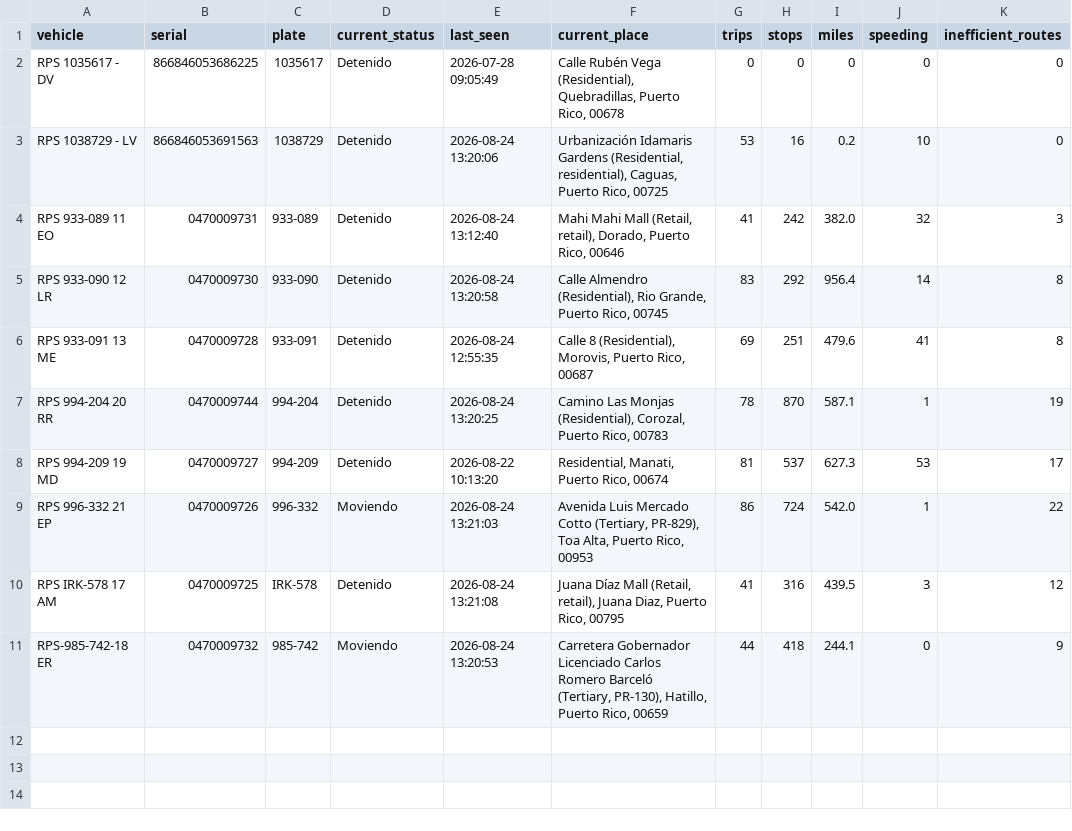
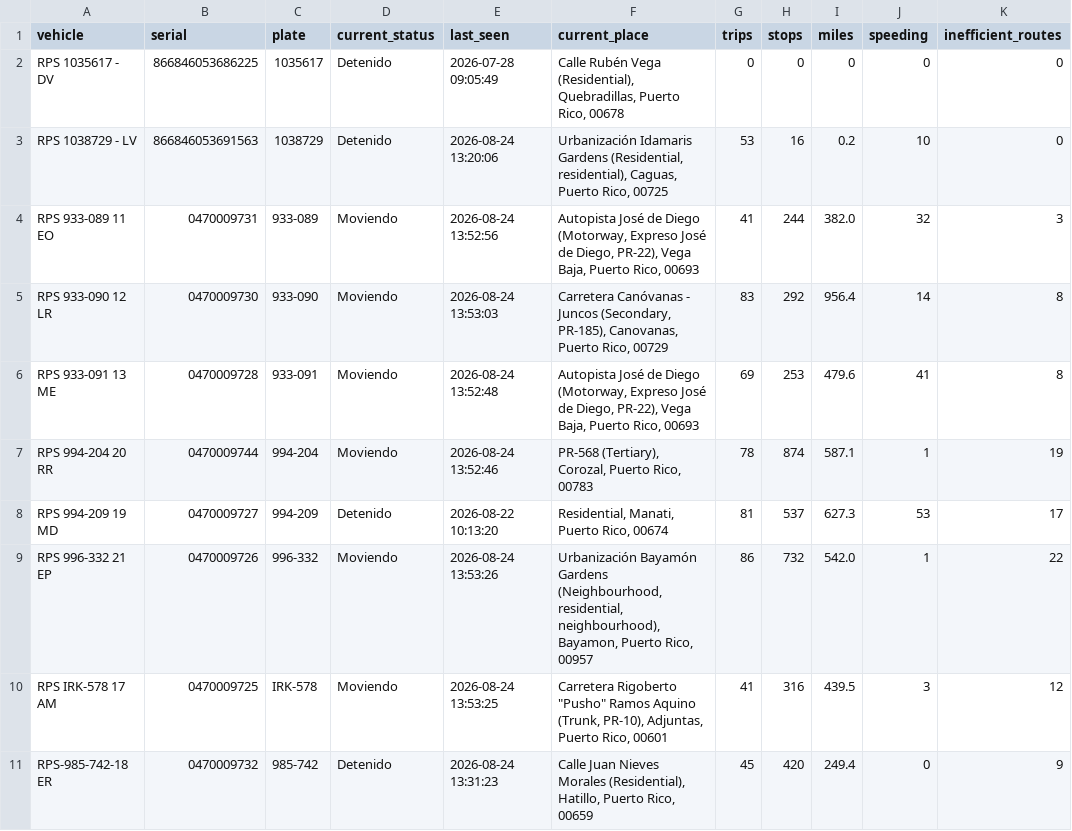
Before and after one commit to epac-hub/rps, a CSV file: dashboard_interactivo_resumen.csv, drawn as a sheet; only a part is shown; the diff names each change by its address in the sheet, - before the commit and + after, or states it on an @@ line.

```diff
--- a/dashboard_interactivo_resumen.csv
+++ b/dashboard_interactivo_resumen.csv
-D4:D7 (current_status): Detenido
+D4:D7 (current_status): Moviendo
-E4 (last_seen): 2026-08-24 13:12:40
+E4 (last_seen): 2026-08-24 13:52:56
-F4 (current_place): Mahi Mahi Mall (Retail, retail), Dorado, Puerto Rico, 00646
+F4 (current_place): Autopista José de Diego (Motorway, Expreso José de Diego, PR-22), Vega Baja, Puerto Rico, 00693
-H4 (stops): 242
+H4 (stops): 244
-E5 (last_seen): 2026-08-24 13:20:58
+E5 (last_seen): 2026-08-24 13:53:03
-F5 (current_place): Calle Almendro (Residential), Rio Grande, Puerto Rico, 00745
+F5 (current_place): Carretera Canóvanas - Juncos (Secondary, PR-185), Canovanas, Puerto Rico, 00729
-E6 (last_seen): 2026-08-24 12:55:35
+E6 (last_seen): 2026-08-24 13:52:48
-F6 (current_place): Calle 8 (Residential), Morovis, Puerto Rico, 00687
+F6 (current_place): Autopista José de Diego (Motorway, Expreso José de Diego, PR-22), Vega Baja, Puerto Rico, 00693
-H6 (stops): 251
+H6 (stops): 253
-E7 (last_seen): 2026-08-24 13:20:25
+E7 (last_seen): 2026-08-24 13:52:46
-F7 (current_place): Camino Las Monjas (Residential), Corozal, Puerto…
+F7 (current_place): PR-568 (Tertiary), Corozal, Puerto…
-H7 (stops): 870
+H7 (stops): 874
-E9 (last_seen): 2026-08-24 13:21:03
+E9 (last_seen): 2026-08-24 13:53:26
-F9 (current_place): Avenida Luis Mercado Cotto (Tertiary, PR-829), Toa Alta, Puerto Rico, 00953
+F9 (current_place): Urbanización Bayamón Gardens (Neighbourhood, residential, neighbourhood), Bayamon, Puerto Rico, 00957
-H9 (stops): 724
+H9 (stops): 732
-D10 (current_status): Detenido
+D10 (current_status): Moviendo
-E10 (last_seen): 2026-08-24 13:21:08
+E10 (last_seen): 2026-08-24 13:53:25
-F10 (current_place): Juana Díaz Mall (Retail, retail), Juana Diaz, Puerto Rico, 00795
+F10 (current_place): Carretera Rigoberto "Pusho" Ramos Aquino (Trunk, PR-10), Adjuntas, Puerto Rico, 00601
-D11 (current_status): Moviendo
+D11 (current_status): Detenido
-E11 (last_seen): 2026-08-24 13:20:53
+E11 (last_seen): 2026-08-24 13:31:23
-F11 (current_place): Carretera Gobernador Licenciado Carlos Romero Barceló (Tertiary, PR-130), Hatillo, Puerto…
+F11 (current_place): Calle Juan Nieves Morales (Residential), Hatillo, Puerto…
-G11 (trips): 44
+G11 (trips): 45
-H11 (stops): 418
+H11 (stops): 420
-I11 (miles): 244.1
+I11 (miles): 249.4
```
Also changed, not shown: dashboard_interactivo_rutas.csv, 2 other files.
